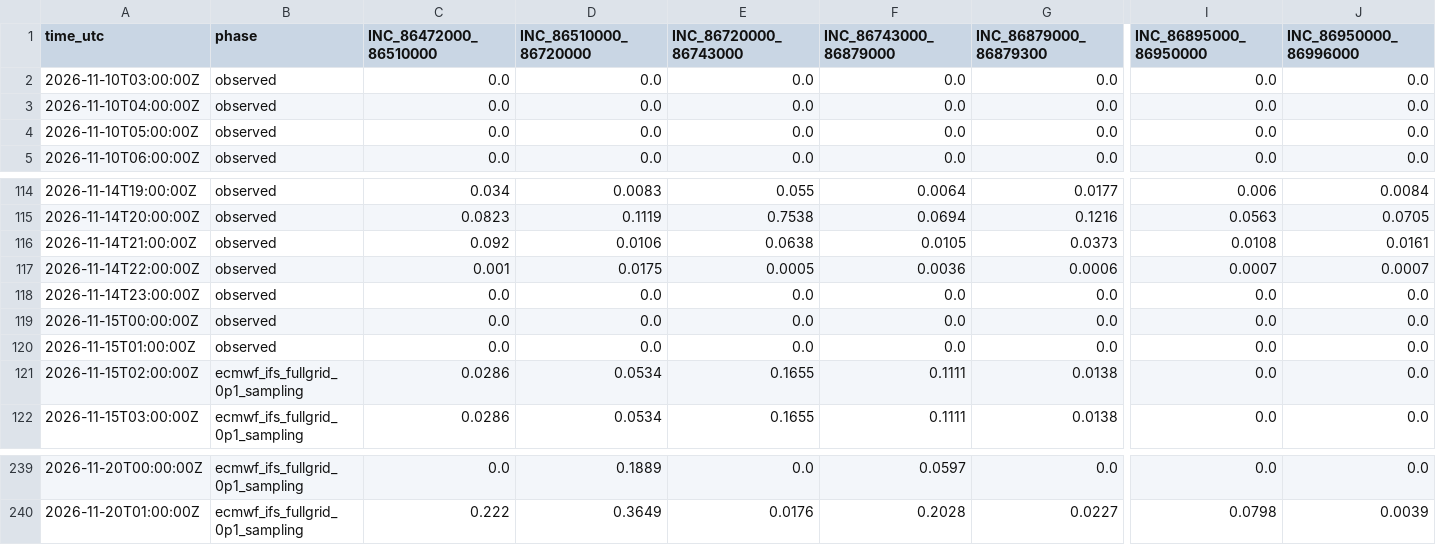
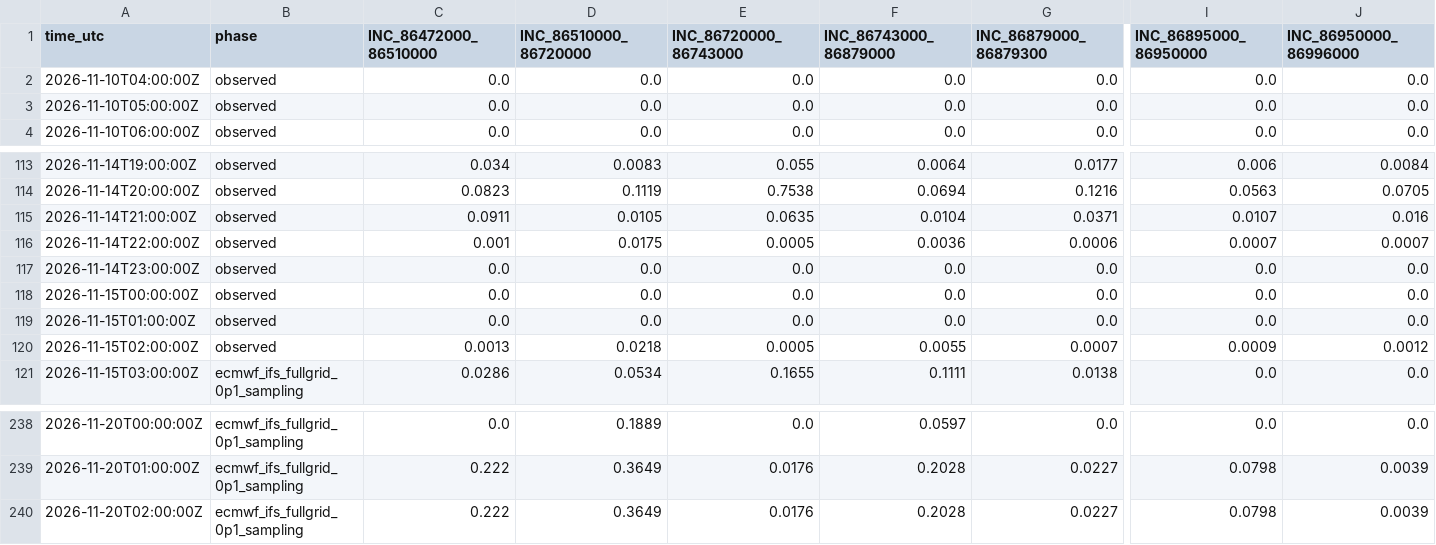
Before and after one commit to previne-taquari-antas/Previne-Taquari-Antas---Redes-Neurais, a CSV file: assets/data/hec_hms_g040_full_basin/whole_basin_rain_forcing_hourly.csv, drawn as a sheet; only a part is shown, gaps mark what is left out; removed rows and columns are numbered as before the commit, all else as after; rows hold the shown columns only; the diff covers the shown part only; the diff names each change by its address in the sheet, - before the commit and + after, or states it on an @@ line.

```diff
--- a/assets/data/hec_hms_g040_full_basin/whole_basin_rain_forcing_hourly.csv
+++ b/assets/data/hec_hms_g040_full_basin/whole_basin_rain_forcing_hourly.csv
-row 2: 2026-11-10T03:00:00Z | observed | 0.0 | 0.0 | 0.0 | 0.0 | 0.0 | 0.0 | 0.0
-C115 (INC_86472000_86510000): 0.092
+C115 (INC_86472000_86510000): 0.0911
-D115 (INC_86510000_86720000): 0.0106
+D115 (INC_86510000_86720000): 0.0105
-E115 (INC_86720000_86743000): 0.0638
+E115 (INC_86720000_86743000): 0.0635
-F115 (INC_86743000_86879000): 0.0105
+F115 (INC_86743000_86879000): 0.0104
-G115 (INC_86879000_86879300): 0.0373
+G115 (INC_86879000_86879300): 0.0371
-I115 (INC_86895000_86950000): 0.0108
+I115 (INC_86895000_86950000): 0.0107
-J115 (INC_86950000_86996000): 0.0161
+J115 (INC_86950000_86996000): 0.016
-B120 (phase): ecmwf_ifs_fullgrid_0p1_sampling
+B120 (phase): observed
-C120 (INC_86472000_86510000): 0.0286
+C120 (INC_86472000_86510000): 0.0013
-D120 (INC_86510000_86720000): 0.0534
+D120 (INC_86510000_86720000): 0.0218
-E120 (INC_86720000_86743000): 0.1655
+E120 (INC_86720000_86743000): 0.0005
-F120 (INC_86743000_86879000): 0.1111
+F120 (INC_86743000_86879000): 0.0055
-G120 (INC_86879000_86879300): 0.0138
+G120 (INC_86879000_86879300): 0.0007
-I120 (INC_86895000_86950000): 0.0
+I120 (INC_86895000_86950000): 0.0009
-J120 (INC_86950000_86996000): 0.0
+J120 (INC_86950000_86996000): 0.0012
+row 240: 2026-11-20T02:00:00Z | ecmwf_ifs_fullgrid_0p1_sampling | 0.222 | 0.3649 | 0.0176 | 0.2028 | 0.0227 | 0.0798 | 0.0039
```
Also changed, not shown: 1 edited cell elsewhere in this file, assets/data/hec_hms_g040_full_basin/whole_basin_ifs_forecast_components_hourly.csv, assets/data/hec_hms_g040_full_basin/whole_basin_ifs_forecast_hourly.csv, 16 other files.
